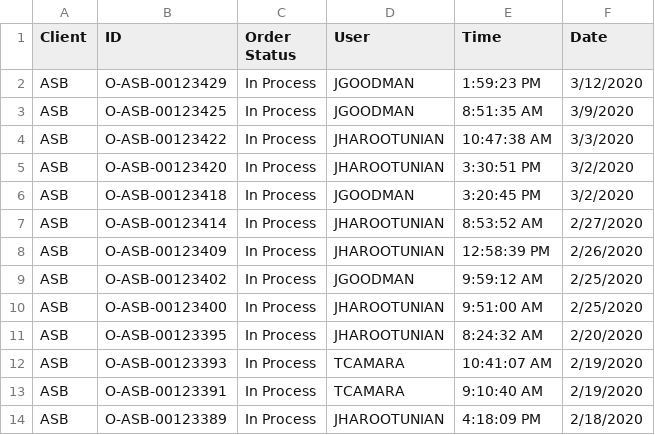
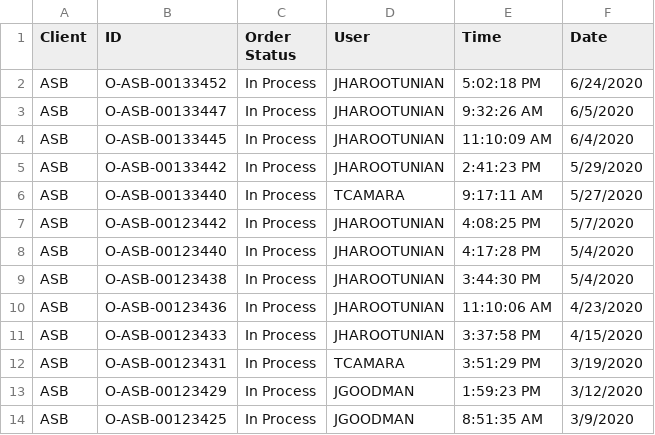
Before and after one commit to telagraphic/order-dashboard, a CSV file: server/jobs/feeds/pageflex/ASB.csv, drawn as a sheet; only a part is shown; the shorter side is filled out with more unchanged rows; the diff names each change by its address in the sheet, - before the commit and + after, or states it on an @@ line.

```diff
--- a/server/jobs/feeds/pageflex/ASB.csv
+++ b/server/jobs/feeds/pageflex/ASB.csv
+row 2: ASB | O‑ASB‑00133452 | In Process | JHAROOTUNIAN | 5:02:18 PM | 6/24/2020
+row 3: ASB | O‑ASB‑00133447 | In Process | JHAROOTUNIAN | 9:32:26 AM | 6/5/2020
+row 4: ASB | O‑ASB‑00133445 | In Process | JHAROOTUNIAN | 11:10:09 AM | 6/4/2020
+row 5: ASB | O‑ASB‑00133442 | In Process | JHAROOTUNIAN | 2:41:23 PM | 5/29/2020
+row 6: ASB | O‑ASB‑00133440 | In Process | TCAMARA | 9:17:11 AM | 5/27/2020
+row 7: ASB | O‑ASB‑00123442 | In Process | JHAROOTUNIAN | 4:08:25 PM | 5/7/2020
+row 8: ASB | O‑ASB‑00123440 | In Process | JHAROOTUNIAN | 4:17:28 PM | 5/4/2020
+row 9: ASB | O‑ASB‑00123438 | In Process | JHAROOTUNIAN | 3:44:30 PM | 5/4/2020
+row 10: ASB | O‑ASB‑00123436 | In Process | JHAROOTUNIAN | 11:10:06 AM | 4/23/2020
+row 11: ASB | O‑ASB‑00123433 | In Process | JHAROOTUNIAN | 3:37:58 PM | 4/15/2020
+row 12: ASB | O‑ASB‑00123431 | In Process | TCAMARA | 3:51:29 PM | 3/19/2020
```
Also changed, not shown: server/jobs/feeds/pageflex/Allen&Overy.csv, server/jobs/feeds/pageflex/Herrick.csv, 20 other files.
